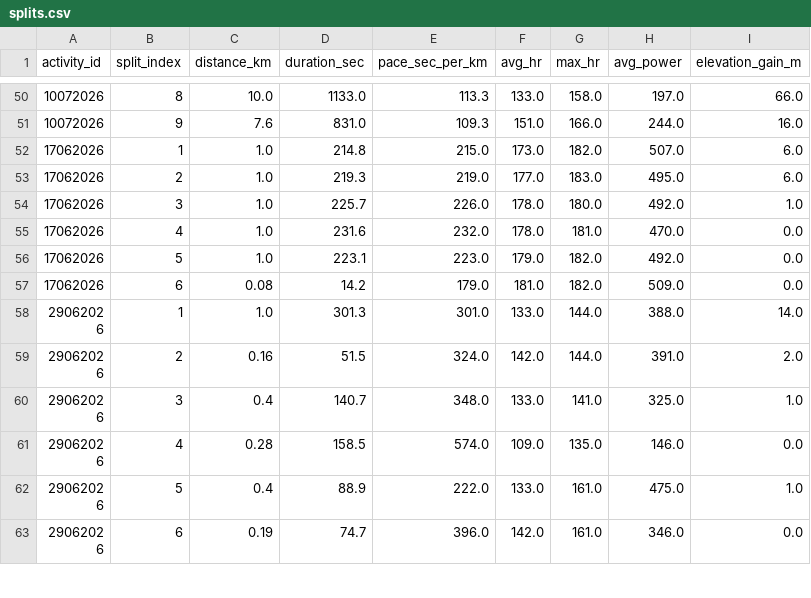
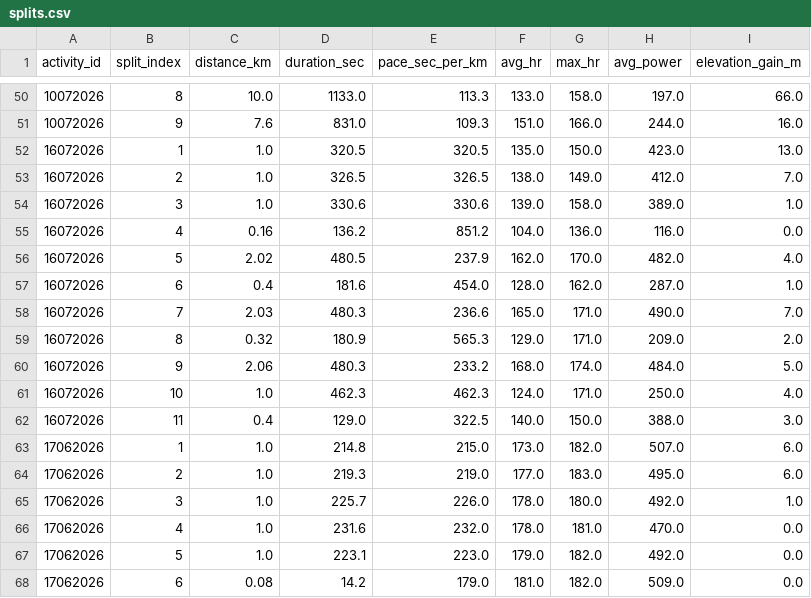
Before and after one commit to Physix21/LaufCoach, a CSV file: data/processed/splits.csv, drawn as a sheet; only a part is shown, gaps mark what is left out; the shorter side is filled out with more unchanged rows.

Commit message:
data: import July threshold run

```diff
--- a/data/processed/splits.csv
+++ b/data/processed/splits.csv
@@ -51,2 +51,13 @@ activity_id,split_index,distance_km,duration_sec,pace_sec_per_km,avg_hr,max_hr,a
 10072026,9,7.6,831.0,109.3,151.0,166.0,244.0,16.0
+16072026,1,1.0,320.5,320.5,135.0,150.0,423.0,13.0
+16072026,2,1.0,326.5,326.5,138.0,149.0,412.0,7.0
+16072026,3,1.0,330.6,330.6,139.0,158.0,389.0,1.0
+16072026,4,0.16,136.2,851.2,104.0,136.0,116.0,0.0
+16072026,5,2.02,480.5,237.9,162.0,170.0,482.0,4.0
+16072026,6,0.4,181.6,454.0,128.0,162.0,287.0,1.0
+16072026,7,2.03,480.3,236.6,165.0,171.0,490.0,7.0
+16072026,8,0.32,180.9,565.3,129.0,171.0,209.0,2.0
+16072026,9,2.06,480.3,233.2,168.0,174.0,484.0,5.0
+16072026,10,1.0,462.3,462.3,124.0,171.0,250.0,4.0
+16072026,11,0.4,129.0,322.5,140.0,150.0,388.0,3.0
 17062026,1,1.0,214.8,215.0,173.0,182.0,507.0,6.0
```
Also changed, not shown: data/processed/activities.csv, data/processed/weekly_summary.csv, 7 other files.
